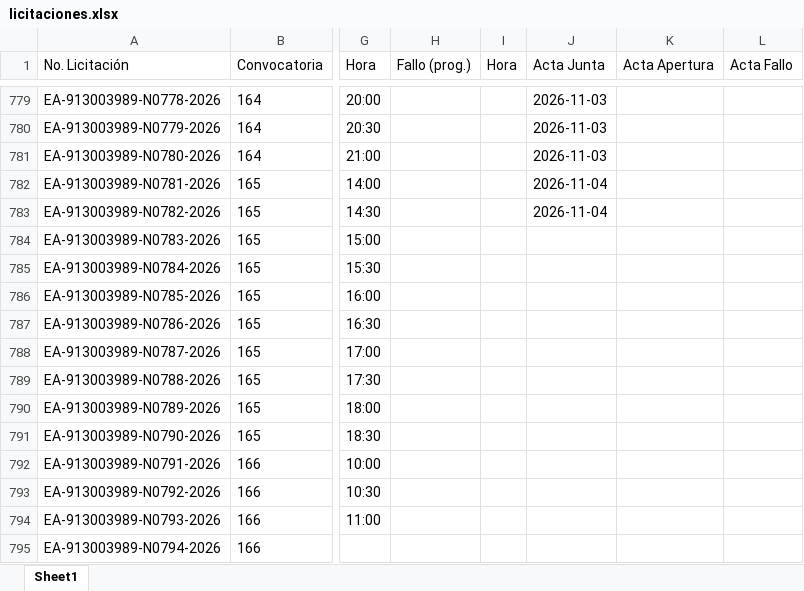
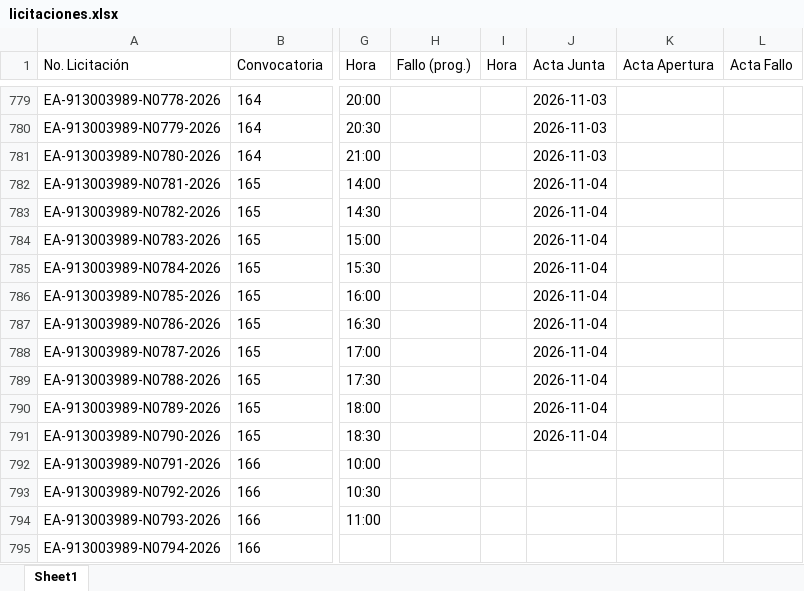
Before and after one commit to aleexroldaansftw/monitorlicitaciones, an Excel workbook: data/licitaciones.xlsx, sheet Sheet1, drawn as a sheet; only a part is shown, gaps mark what is left out; values as stored, in another font and other column widths than the file's, no borders; the diff covers the shown part only; the diff names each change by its address in the sheet, - before the commit and + after, or states it on an @@ line.

```diff
--- a/data/licitaciones.xlsx (sheet Sheet1)
+++ b/data/licitaciones.xlsx (sheet Sheet1)
-J784:J791 (Acta Junta): (empty)
+J784:J791 (Acta Junta): 2026-11-04
```
Also changed, not shown: 8 added rows elsewhere in this sheet, 10 other files.
